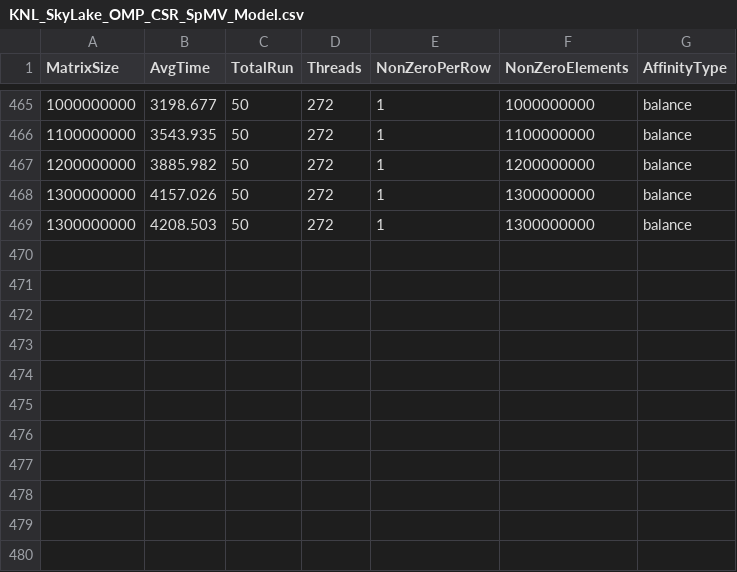
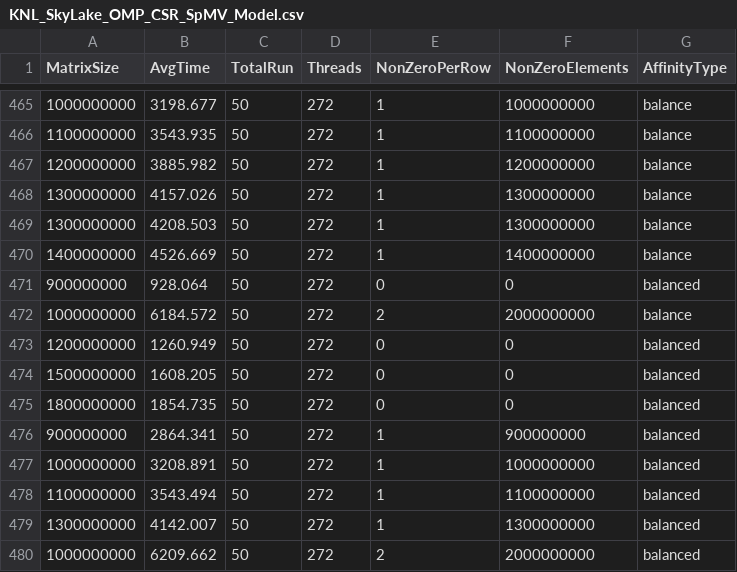
Before and after one commit to marufdsi/matvec-sparse, a CSV file: KNL_SkyLake_OMP_CSR_SpMV_Model.csv, drawn as a sheet; only a part is shown, gaps mark what is left out.

```diff
--- a/KNL_SkyLake_OMP_CSR_SpMV_Model.csv
+++ b/KNL_SkyLake_OMP_CSR_SpMV_Model.csv
@@ -469 +469,12 @@ MatrixSize,AvgTime,TotalRun,Threads,NonZeroPerRow,NonZeroElements,AffinityType
 1300000000,  4208.503,50,272,1,1300000000,balance
+1400000000,  4526.669,50,272,1,1400000000,balance
+900000000,   928.064,50,272,0,0,balanced
+1000000000,  6184.572,50,272,2,2000000000,balance
+1200000000,  1260.949,50,272,0,0,balanced
+1500000000,  1608.205,50,272,0,0,balanced
+1800000000,  1854.735,50,272,0,0,balanced
+900000000,  2864.341,50,272,1,900000000,balanced
+1000000000,  3208.891,50,272,1,1000000000,balanced
+1100000000,  3543.494,50,272,1,1100000000,balanced
+1300000000,  4142.007,50,272,1,1300000000,balanced
+1000000000,  6209.662,50,272,2,2000000000,balanced
```
Also changed, not shown: KNL_OMP_CSR_SpMV_Model_on_Diagonal_Matrix.csv.
